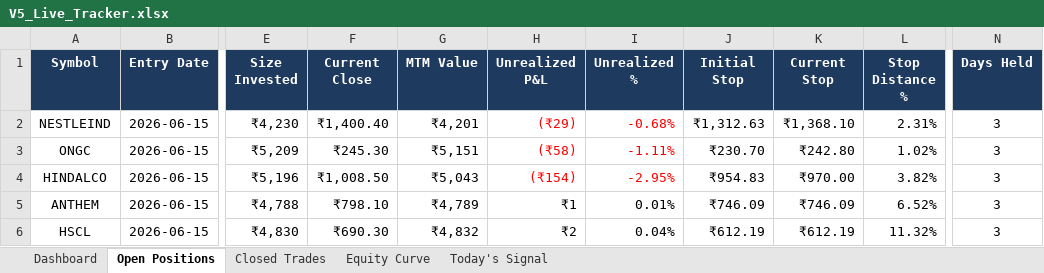
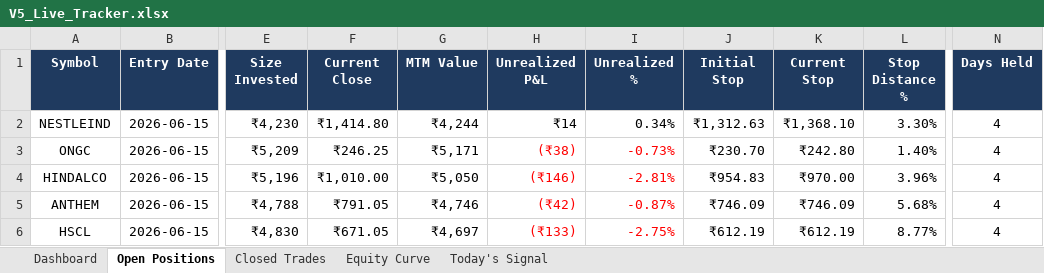
Before and after one commit to shubhamkrpal3-web/v5-stockpicker, an Excel workbook: V5_Live_Tracker.xlsx, sheet Open Positions, drawn as a sheet; only a part is shown, gaps mark what is left out; values as stored, in another font and other column widths than the file's, no borders; conditional formats not drawn; the diff covers the shown part only; the diff names each change by its address in the sheet, - before the commit and + after, or states it on an @@ line.

```diff
--- a/V5_Live_Tracker.xlsx (sheet Open Positions)
+++ b/V5_Live_Tracker.xlsx (sheet Open Positions)
-F2 (Current Close): ₹1,400.40
+F2 (Current Close): ₹1,414.80
-G2 (MTM Value): ₹4,201
+G2 (MTM Value): ₹4,244
-H2 (Unrealized P&L): (₹29)
+H2 (Unrealized P&L): ₹14
-H2:I2 text colour: #FF0000
+H2:I2 text colour: black
-I2 (Unrealized %): -0.68%
+I2 (Unrealized %): 0.34%
-L2 (Stop Distance %): 2.31%
+L2 (Stop Distance %): 3.30%
-N2:N6 (Days Held): 3
+N2:N6 (Days Held): 4
-F3 (Current Close): ₹245.30
+F3 (Current Close): ₹246.25
-G3 (MTM Value): ₹5,151
+G3 (MTM Value): ₹5,171
-H3 (Unrealized P&L): (₹58)
+H3 (Unrealized P&L): (₹38)
-I3 (Unrealized %): -1.11%
+I3 (Unrealized %): -0.73%
-L3 (Stop Distance %): 1.02%
+L3 (Stop Distance %): 1.40%
-F4 (Current Close): ₹1,008.50
+F4 (Current Close): ₹1,010.00
-G4 (MTM Value): ₹5,043
+G4 (MTM Value): ₹5,050
-H4 (Unrealized P&L): (₹154)
+H4 (Unrealized P&L): (₹146)
-I4 (Unrealized %): -2.95%
+I4 (Unrealized %): -2.81%
-L4 (Stop Distance %): 3.82%
+L4 (Stop Distance %): 3.96%
-F5 (Current Close): ₹798.10
+F5 (Current Close): ₹791.05
-G5 (MTM Value): ₹4,789
+G5 (MTM Value): ₹4,746
-H5 (Unrealized P&L): ₹1
+H5 (Unrealized P&L): (₹42)
-H5:I6 text colour: black
+H5:I6 text colour: #FF0000
-I5 (Unrealized %): 0.01%
+I5 (Unrealized %): -0.87%
-L5 (Stop Distance %): 6.52%
+L5 (Stop Distance %): 5.68%
-F6 (Current Close): ₹690.30
+F6 (Current Close): ₹671.05
-G6 (MTM Value): ₹4,832
+G6 (MTM Value): ₹4,697
-H6 (Unrealized P&L): ₹2
+H6 (Unrealized P&L): (₹133)
-I6 (Unrealized %): 0.04%
+I6 (Unrealized %): -2.75%
-L6 (Stop Distance %): 11.32%
+L6 (Stop Distance %): 8.77%
```
Also changed, not shown: 50 edited cells and cell formats elsewhere in this sheet, sheet Today's Signal, sheet Equity Curve, sheet Dashboard, 7 other files.
